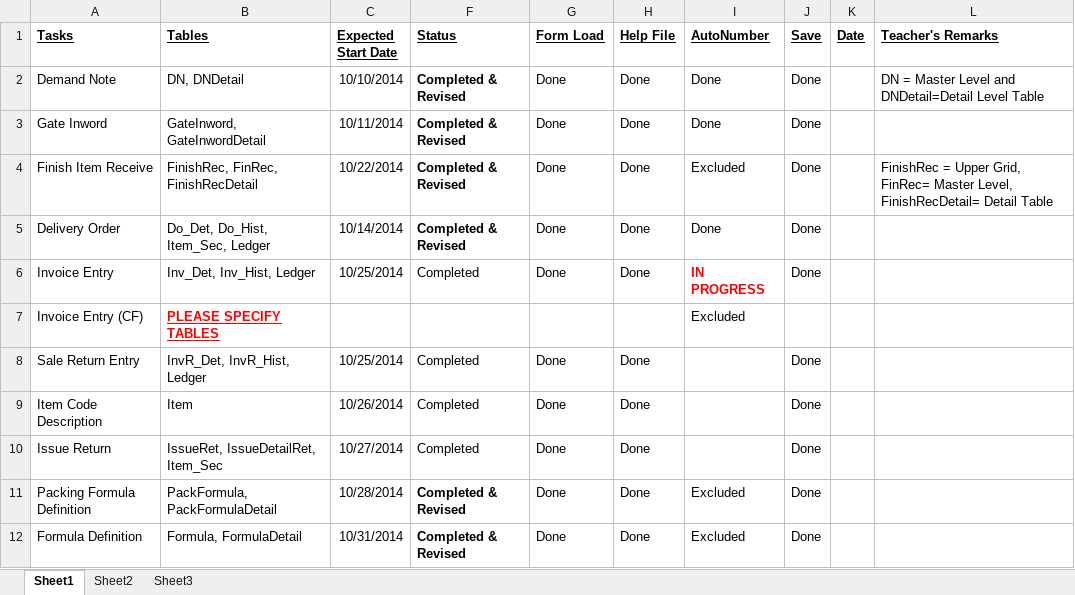
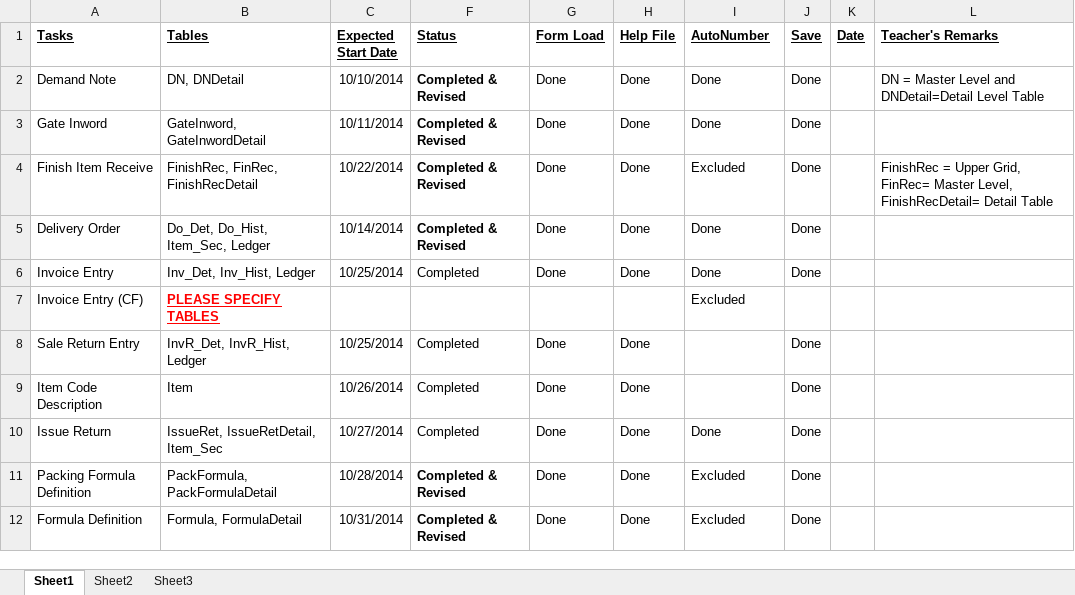
Before and after one commit to shoaibsiddiqui786/ComsatProj, an Excel workbook: branches/UsamaTasks.xlsx, sheet Sheet1, drawn as a sheet; values as stored, in another font and other column widths than the file's, no borders; the diff names each change by its address in the sheet, - before the commit and + after, or states it on an @@ line.

Commit message:
IssueReturnItem with AutoNumber

```diff
--- a/branches/UsamaTasks.xlsx (sheet Sheet1)
+++ b/branches/UsamaTasks.xlsx (sheet Sheet1)
-I6 (AutoNumber): IN PROGRESS
+I6 (AutoNumber): Done
@@ I6 bold: on → off, text colour: #FF0000 → black @@
-B10 (Tables): IssueRet, IssueDetailRet, Item_Sec
+B10 (Tables): IssueRet, IssueRetDetail, Item_Sec
-I10 (AutoNumber): (empty)
+I10 (AutoNumber): Done
```
Also changed, not shown: 12 other files.
